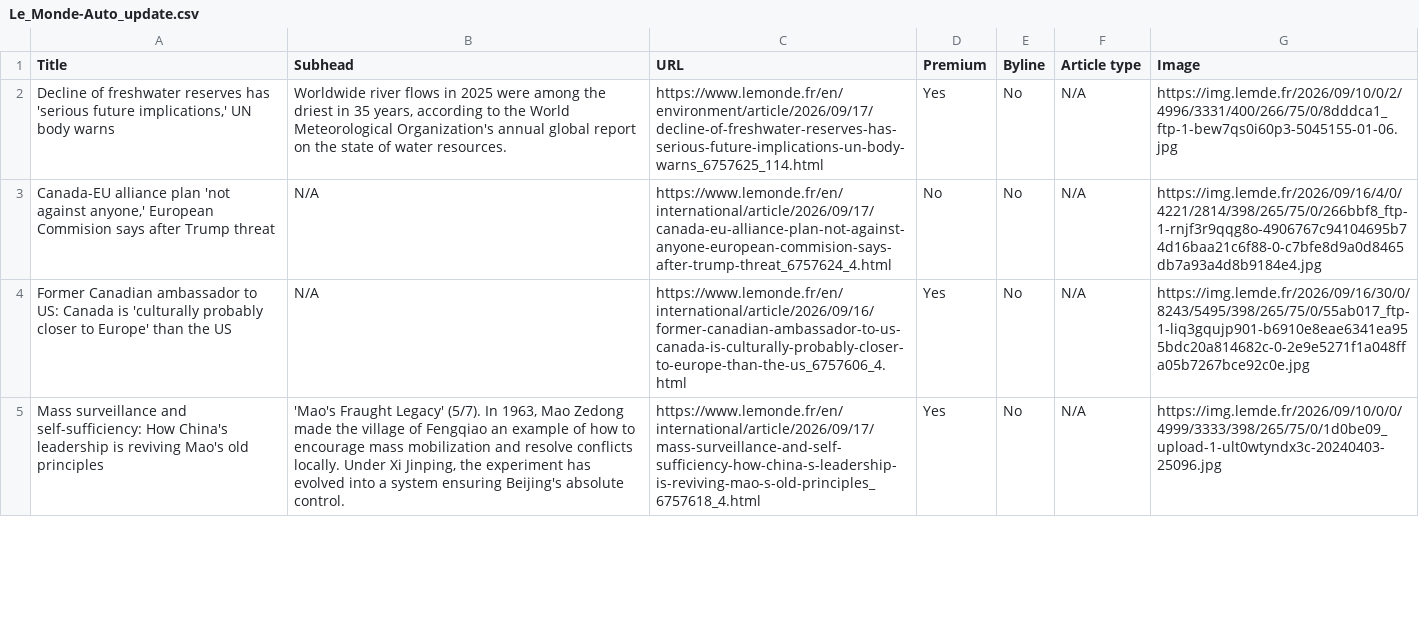
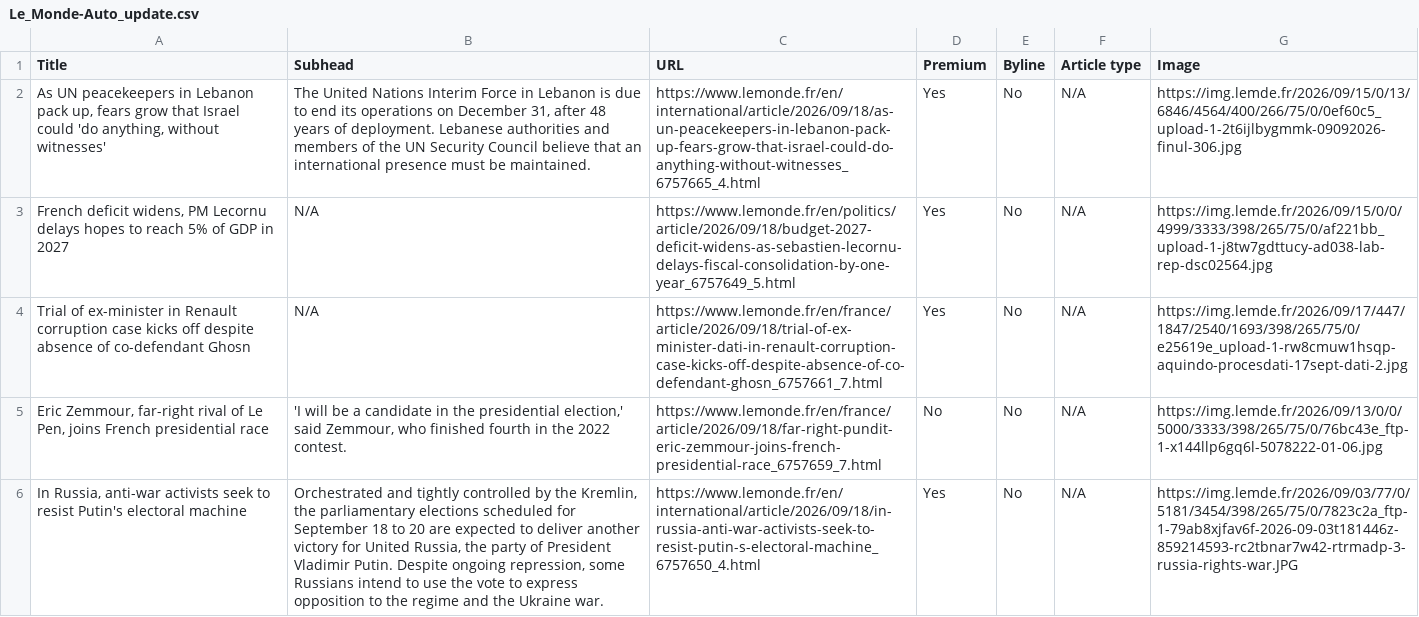
Before and after one commit to ChrisCaurla/07-homework-Le_Monde, a CSV file: Le_Monde-Auto_update.csv, drawn as a sheet; only a part is shown; addresses are those after the commit; the diff covers the shown part only; the diff names each change by its address in the sheet, - before the commit and + after, or states it on an @@ line.

```diff
--- a/Le_Monde-Auto_update.csv
+++ b/Le_Monde-Auto_update.csv
-A2 (Title): Decline of freshwater reserves has 'serious future implications,' UN body warns
+A2 (Title): As UN peacekeepers in Lebanon pack up, fears grow that Israel could 'do anything, without witnesses'
-B2 (Subhead): Worldwide river flows in 2025 were among the driest in 35 years, according to the World Meteorological Organization's annual global report on the state of water resources.
+B2 (Subhead): The United Nations Interim Force in Lebanon is due to end its operations on December 31, after 48 years of deployment. Lebanese authorities and members of the UN Security Council believe that an international presence must be maintained.
-C2 (URL): https://www.lemonde.fr/en/environment/article/2026/09/17/decline-of-freshwater-reserves-has-serious-future-implications-un-body-warns_6757625_114.html
+C2 (URL): https://www.lemonde.fr/en/international/article/2026/09/18/as-un-peacekeepers-in-lebanon-pack-up-fears-grow-that-israel-could-do-anything-without-witnesses_6757665_4.html
-G2 (Image): https://img.lemde.fr/2026/09/10/0/2/4996/3331/400/266/75/0/8dddca1_ftp-1-bew7qs0i60p3-5045155-01-06.jpg
+G2 (Image): https://img.lemde.fr/2026/09/15/0/13/6846/4564/400/266/75/0/0ef60c5_upload-1-2t6ijlbygmmk-09092026-finul-306.jpg
-A3 (Title): Canada-EU alliance plan 'not against anyone,' European Commision says after Trump threat
+A3 (Title): French deficit widens, PM Lecornu delays hopes to reach 5% of GDP in 2027
-C3 (URL): https://www.lemonde.fr/en/international/article/2026/09/17/canada-eu-alliance-plan-not-against-anyone-european-commision-says-after-trump-threat_6757624_4.html
+C3 (URL): https://www.lemonde.fr/en/politics/article/2026/09/18/budget-2027-deficit-widens-as-sebastien-lecornu-delays-fiscal-consolidation-by-one-year_6757649_5.html
-D3 (Premium): No
+D3 (Premium): Yes
-G3 (Image): https://img.lemde.fr/2026/09/16/4/0/4221/2814/398/265/75/0/266bbf8_ftp-1-rnjf3r9qqg8o-4906767c94104695b74d16baa21c6f88-0-c7bfe8d9a0d8465db7a93a4d8b9184e4.jpg
+G3 (Image): https://img.lemde.fr/2026/09/15/0/0/4999/3333/398/265/75/0/af221bb_upload-1-j8tw7gdttucy-ad038-lab-rep-dsc02564.jpg
-A4 (Title): Former Canadian ambassador to US: Canada is 'culturally probably closer to Europe' than the US
+A4 (Title): Trial of ex-minister in Renault corruption case kicks off despite absence of co-defendant Ghosn
-C4 (URL): https://www.lemonde.fr/en/international/article/2026/09/16/former-canadian-ambassador-to-us-canada-is-culturally-probably-closer-to-europe-than-the-us_6757606_4.html
+C4 (URL): https://www.lemonde.fr/en/france/article/2026/09/18/trial-of-ex-minister-dati-in-renault-corruption-case-kicks-off-despite-absence-of-co-defendant-ghosn_6757661_7.html
-G4 (Image): https://img.lemde.fr/2026/09/16/30/0/8243/5495/398/265/75/0/55ab017_ftp-1-liq3gqujp901-b6910e8eae6341ea955bdc20a814682c-0-2e9e5271f1a048ffa05b7267bce92c0e.jpg
+G4 (Image): https://img.lemde.fr/2026/09/17/447/1847/2540/1693/398/265/75/0/e25619e_upload-1-rw8cmuw1hsqp-aquindo-procesdati-17sept-dati-2.jpg
+row 5: Eric Zemmour, far-right rival of Le Pen, joins French presidential race | 'I will be a candidate in the presidential election,' said Zemmour, who finished fourth in the 2022 contest. | https://www.lemonde.fr/en/france/article/2026/09/18/far-right-pundit-eric-zemmour-joins-french-presidential-race_6757659_7.html | No | No | N/A | https://img.lemde.fr/2026/09/13/0/0/5000/3333/398/265/75/0/76bc43e_ftp-1-x144llp6gq6l-5078222-01-06.jpg
-A6 (Title): Mass surveillance and self-sufficiency: How China's leadership is reviving Mao's old principles
+A6 (Title): In Russia, anti-war activists seek to resist Putin's electoral machine
-B6 (Subhead): 'Mao's Fraught Legacy' (5/7). In 1963, Mao Zedong made the village of Fengqiao an example of how to encourage mass mobilization and resolve conflicts locally. Under Xi Jinping, the experiment has evolved into a system ensuring Beijing's absolute control.
+B6 (Subhead): Orchestrated and tightly controlled by the Kremlin, the parliamentary elections scheduled for September 18 to 20 are expected to deliver another victory for United Russia, the party of President Vladimir Putin. Despite ongoing repression, some Russians intend to use the vote to express opposition to the regime and the Ukraine war.
-C6 (URL): https://www.lemonde.fr/en/international/article/2026/09/17/mass-surveillance-and-self-sufficiency-how-china-s-leadership-is-reviving-mao-s-old-principles_6757618_4.html
+C6 (URL): https://www.lemonde.fr/en/international/article/2026/09/18/in-russia-anti-war-activists-seek-to-resist-putin-s-electoral-machine_6757650_4.html
-G6 (Image): https://img.lemde.fr/2026/09/10/0/0/4999/3333/398/265/75/0/1d0be09_upload-1-ult0wtyndx3c-20240403-25096.jpg
+G6 (Image): https://img.lemde.fr/2026/09/03/77/0/5181/3454/398/265/75/0/7823c2a_ftp-1-79ab8xjfav6f-2026-09-03t181446z-859214593-rc2tbnar7w42-rtrmadp-3-russia-rights-war.JPG
```
Also changed, not shown: 2 added rows, 3 removed rows and 51 edited cells elsewhere in this file.
